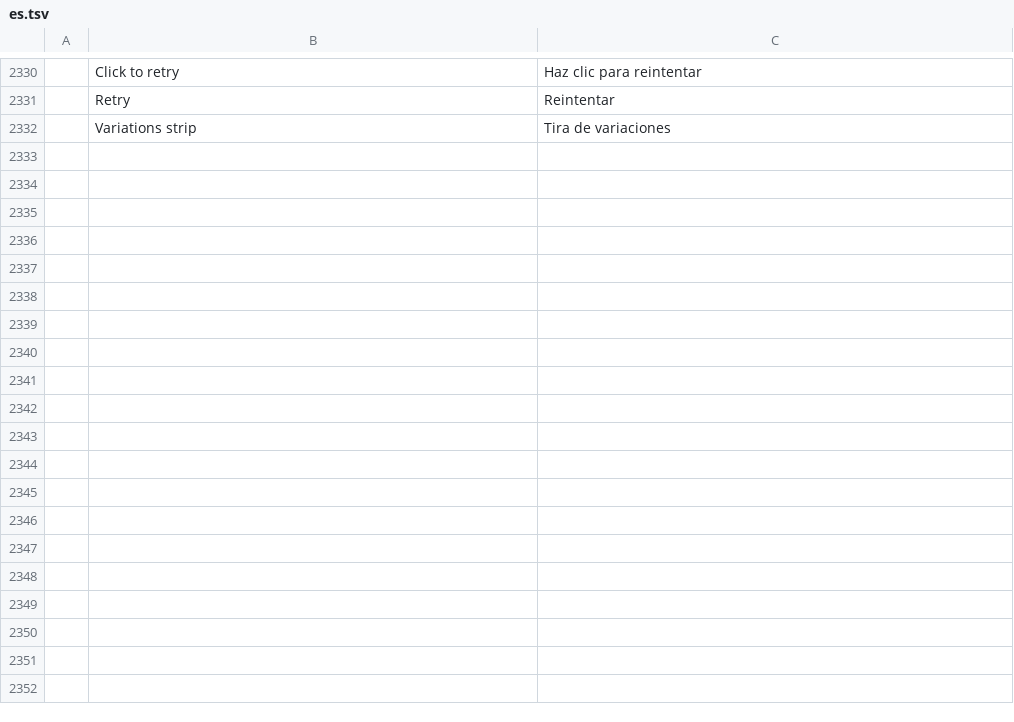
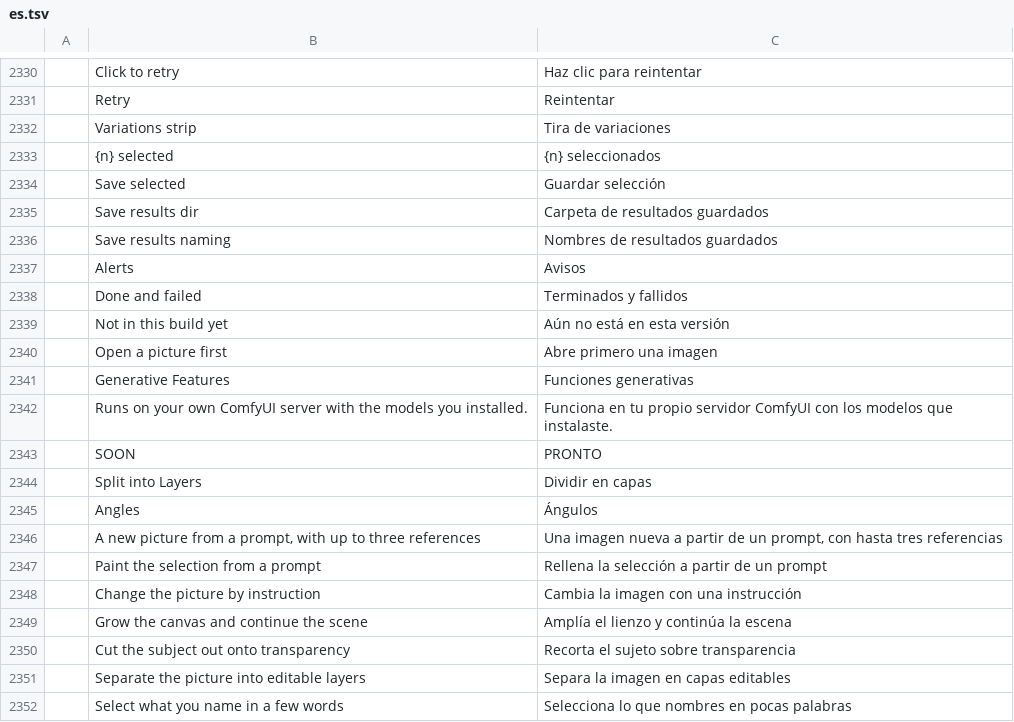
Before and after one commit to CodyChuGit/comfy-photocraft, a TSV file: crates/ui-egui/src/i18n/es.tsv, drawn as a sheet; only a part is shown, gaps mark what is left out; the diff covers the shown part only; the diff names each change by its address in the sheet, - before the commit and + after, or states it on an @@ line.

```diff
--- a/crates/ui-egui/src/i18n/es.tsv
+++ b/crates/ui-egui/src/i18n/es.tsv
+row 2333:  | {n} selected | {n} seleccionados
+row 2334:  | Save selected | Guardar selección
+row 2335:  | Save results dir | Carpeta de resultados guardados
+row 2336:  | Save results naming | Nombres de resultados guardados
+row 2337:  | Alerts | Avisos
+row 2338:  | Done and failed | Terminados y fallidos
+row 2339:  | Not in this build yet | Aún no está en esta versión
+row 2340:  | Open a picture first | Abre primero una imagen
+row 2341:  | Generative Features | Funciones generativas
+row 2342:  | Runs on your own ComfyUI server with the models you installed. | Funciona en tu propio servidor ComfyUI con los modelos que instalaste.
+row 2343:  | SOON | PRONTO
+row 2344:  | Split into Layers | Dividir en capas
+row 2345:  | Angles | Ángulos
+row 2346:  | A new picture from a prompt, with up to three references | Una imagen nueva a partir de un prompt, con hasta tres referencias
+row 2347:  | Paint the selection from a prompt | Rellena la selección a partir de un prompt
+row 2348:  | Change the picture by instruction | Cambia la imagen con una instrucción
+row 2349:  | Grow the canvas and continue the scene | Amplía el lienzo y continúa la escena
+row 2350:  | Cut the subject out onto transparency | Recorta el sujeto sobre transparencia
+row 2351:  | Separate the picture into editable layers | Separa la imagen en capas editables
+row 2352:  | Select what you name in a few words | Selecciona lo que nombres en pocas palabras
```
Also changed, not shown: 24 added rows elsewhere in this file, crates/ui-egui/src/i18n/de.tsv, crates/ui-egui/src/i18n/fr.tsv, 48 other files.
